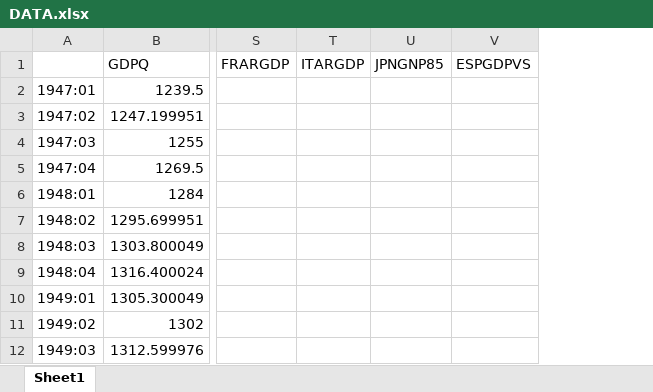
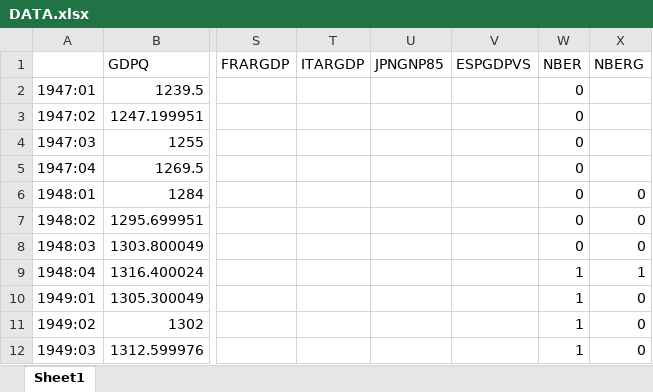
Before and after one commit to JTayMilli/MillikenRepGali1999, an Excel workbook: DATA.xlsx, sheet Sheet1, drawn as a sheet; only a part is shown, gaps mark what is left out; values as stored, in another font and other column widths than the file's, no borders; the diff names each change by its address in the sheet, - before the commit and + after, or states it on an @@ line.

```diff
--- a/DATA.xlsx (sheet Sheet1)
+++ b/DATA.xlsx (sheet Sheet1)
+column W (NBER), rows 2-12: 0 | 0 | 0 | 0 | 0 | 0 | 0 | 1 | 1 | 1 | 1
+column X (NBERG), rows 6-12: 0 | 0 | 0 | 1 | 0 | 0 | 0
```
Also changed, not shown: 1 other file.
